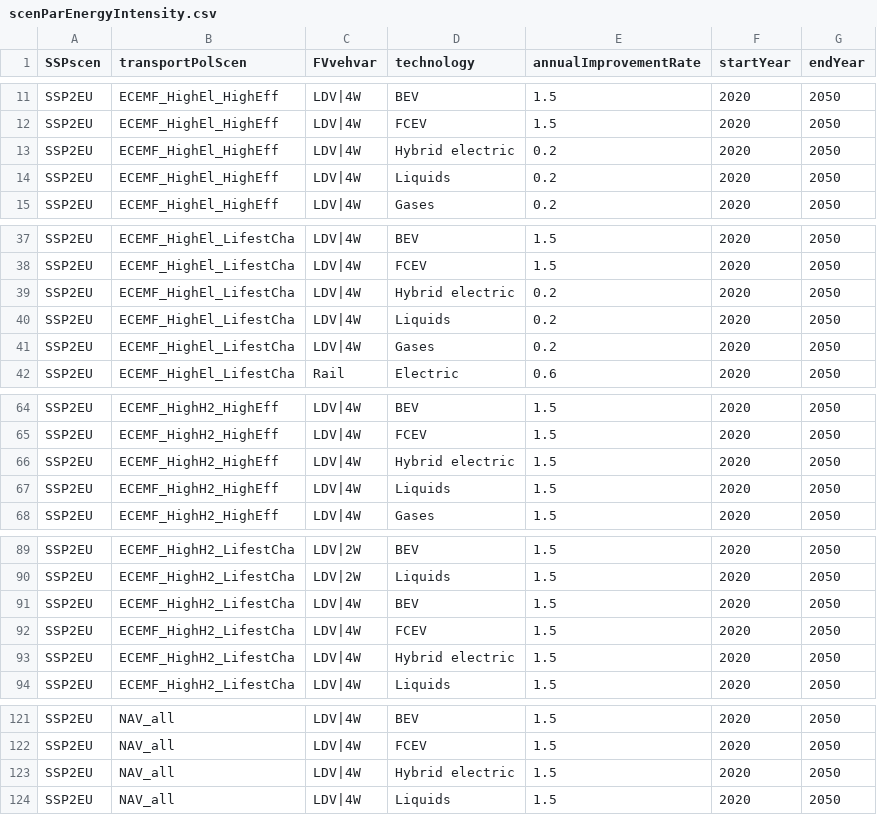
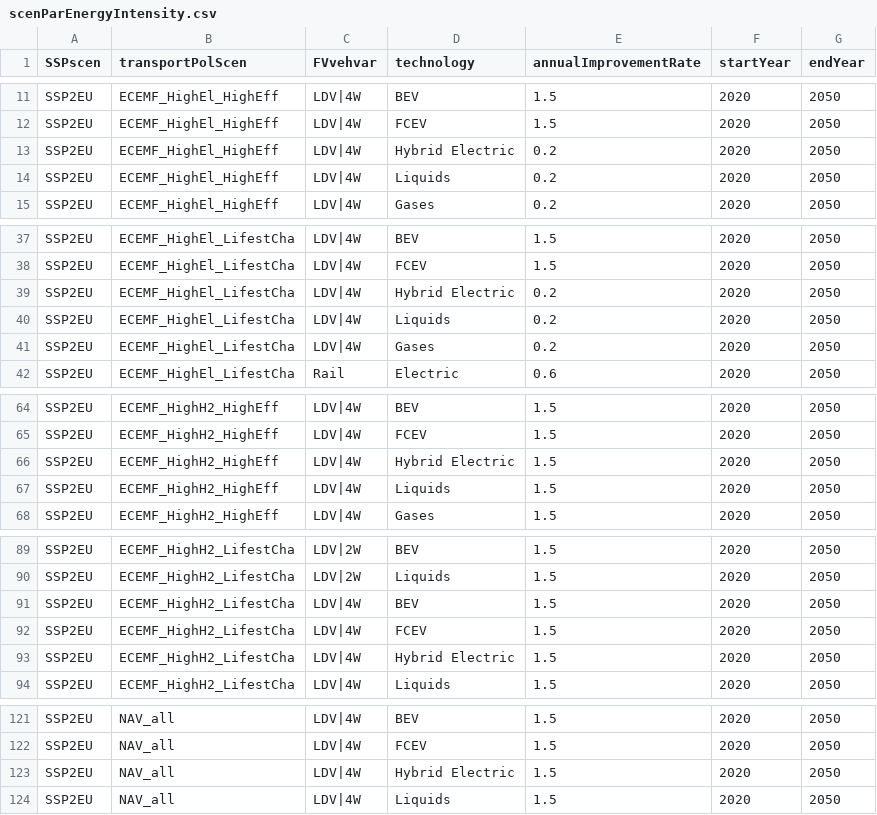
Before and after one commit to pik-piam/edgeTransport, a CSV file: inst/extdata/scenParEnergyIntensity.csv, drawn as a sheet; only a part is shown, gaps mark what is left out; the diff covers the shown part only.

```diff
--- a/inst/extdata/scenParEnergyIntensity.csv
+++ b/inst/extdata/scenParEnergyIntensity.csv
@@ -12,3 +12,3 @@ SSP2EU;ECEMF_HighEl_HighEff;LDV|4W;BEV;1.5;2020;2050
 SSP2EU;ECEMF_HighEl_HighEff;LDV|4W;FCEV;1.5;2020;2050
-SSP2EU;ECEMF_HighEl_HighEff;LDV|4W;Hybrid electric;0.2;2020;2050
+SSP2EU;ECEMF_HighEl_HighEff;LDV|4W;Hybrid Electric;0.2;2020;2050
 SSP2EU;ECEMF_HighEl_HighEff;LDV|4W;Liquids;0.2;2020;2050
@@ -38,3 +38,3 @@ SSP2EU;ECEMF_HighEl_LifestCha;LDV|4W;BEV;1.5;2020;2050
 SSP2EU;ECEMF_HighEl_LifestCha;LDV|4W;FCEV;1.5;2020;2050
-SSP2EU;ECEMF_HighEl_LifestCha;LDV|4W;Hybrid electric;0.2;2020;2050
+SSP2EU;ECEMF_HighEl_LifestCha;LDV|4W;Hybrid Electric;0.2;2020;2050
 SSP2EU;ECEMF_HighEl_LifestCha;LDV|4W;Liquids;0.2;2020;2050
@@ -65,3 +65,3 @@ SSP2EU;ECEMF_HighH2_HighEff;LDV|4W;BEV;1.5;2020;2050
 SSP2EU;ECEMF_HighH2_HighEff;LDV|4W;FCEV;1.5;2020;2050
-SSP2EU;ECEMF_HighH2_HighEff;LDV|4W;Hybrid electric;1.5;2020;2050
+SSP2EU;ECEMF_HighH2_HighEff;LDV|4W;Hybrid Electric;1.5;2020;2050
 SSP2EU;ECEMF_HighH2_HighEff;LDV|4W;Liquids;1.5;2020;2050
@@ -92,3 +92,3 @@ SSP2EU;ECEMF_HighH2_LifestCha;LDV|4W;BEV;1.5;2020;2050
 SSP2EU;ECEMF_HighH2_LifestCha;LDV|4W;FCEV;1.5;2020;2050
-SSP2EU;ECEMF_HighH2_LifestCha;LDV|4W;Hybrid electric;1.5;2020;2050
+SSP2EU;ECEMF_HighH2_LifestCha;LDV|4W;Hybrid Electric;1.5;2020;2050
 SSP2EU;ECEMF_HighH2_LifestCha;LDV|4W;Liquids;1.5;2020;2050
@@ -122,3 +122,3 @@ SSP2EU;NAV_all;LDV|4W;BEV;1.5;2020;2050
 SSP2EU;NAV_all;LDV|4W;FCEV;1.5;2020;2050
-SSP2EU;NAV_all;LDV|4W;Hybrid electric;1.5;2020;2050
+SSP2EU;NAV_all;LDV|4W;Hybrid Electric;1.5;2020;2050
 SSP2EU;NAV_all;LDV|4W;Liquids;1.5;2020;2050
```
Also changed, not shown: 2 edited cells elsewhere in this file, inst/extdata/genParIncoCostStartVal.csv, inst/extdata/helpersDecisionTree.csv, 2 other files.
